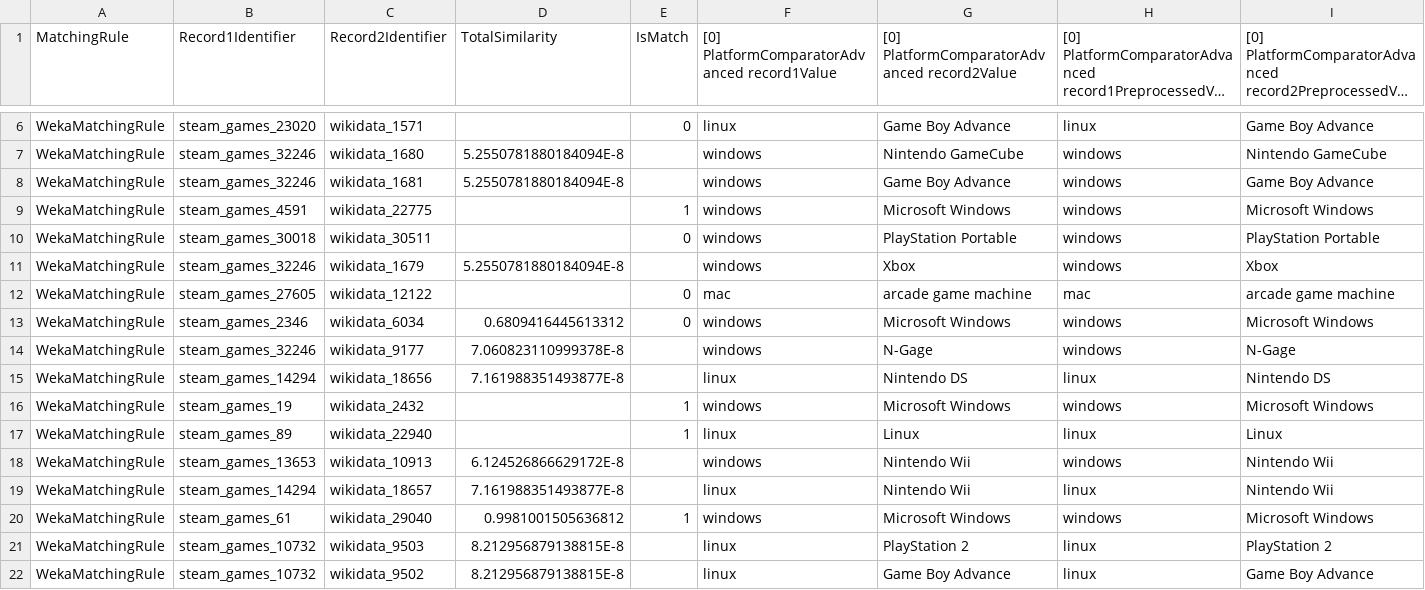
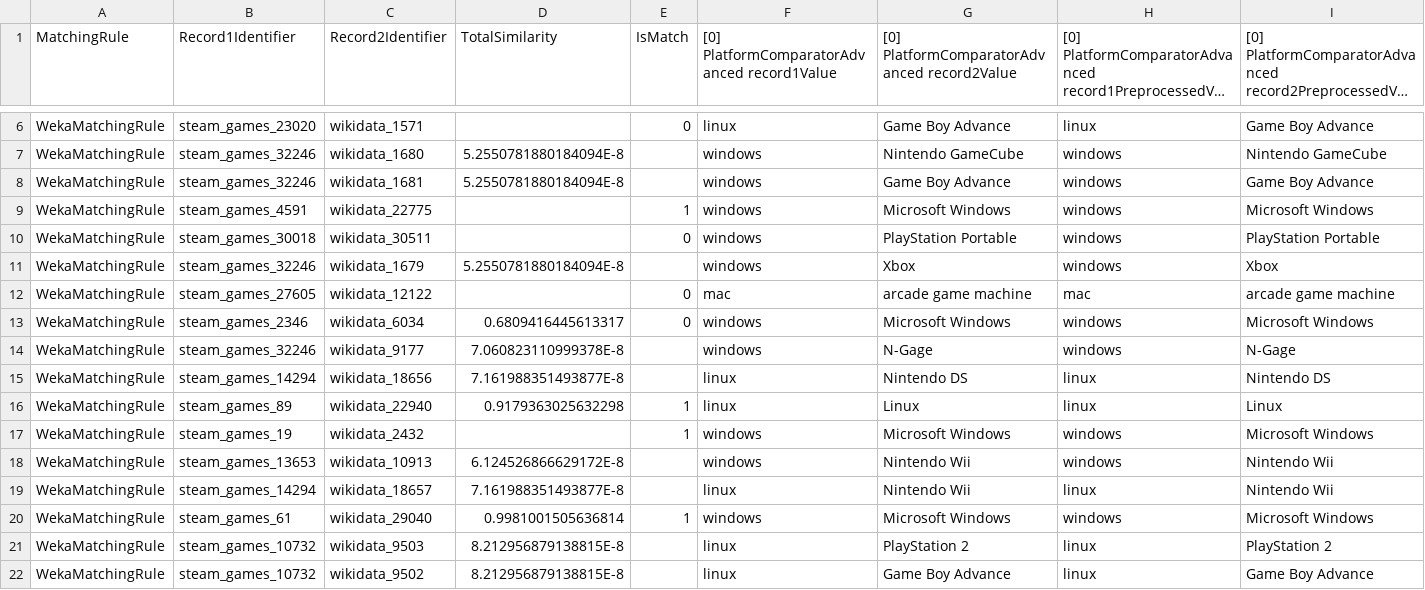
Before and after one commit to Janek7/ds-wdi-project, a CSV file: 2-identity-resolution/IdentityResolutionProject/data/output/steam_wikidata/debugResultsMatchingRule.csv, drawn as a sheet; only a part is shown, gaps mark what is left out; long unchanged cells end in …; removed rows and columns are numbered as before the commit, all else as after; rows hold the shown columns only; the diff covers the shown part only; the diff names each change by its address in the sheet, - before the commit and + after, or states it on an @@ line.

```diff
--- a/2-identity-resolution/IdentityResolutionProject/data/output/steam_wikidata/debugResultsMatchingRule.csv
+++ b/2-identity-resolution/IdentityResolutionProject/data/output/steam_wikidata/debugResultsMatchingRule.csv
-D13 (TotalSimilarity): 0.6809416445613312
+D13 (TotalSimilarity): 0.6809416445613317
+row 16: WekaMatchingRule | steam_games_89 | wikidata_22940 | 0.9179363025632298 | 1 | linux | Linux | linux | Linux
-row 17: WekaMatchingRule | steam_games_89 | wikidata_22940 |  | 1 | linux | Linux | linux | Linux
-D20 (TotalSimilarity): 0.9981001505636812
+D20 (TotalSimilarity): 0.9981001505636814
```
Also changed, not shown: 3 moved rows and 124 edited cells elsewhere in this file, 2-identity-resolution/IdentityResolutionProject/data/output/steam_wikidata/debugResultsBlocking.csv, 1 other file.
